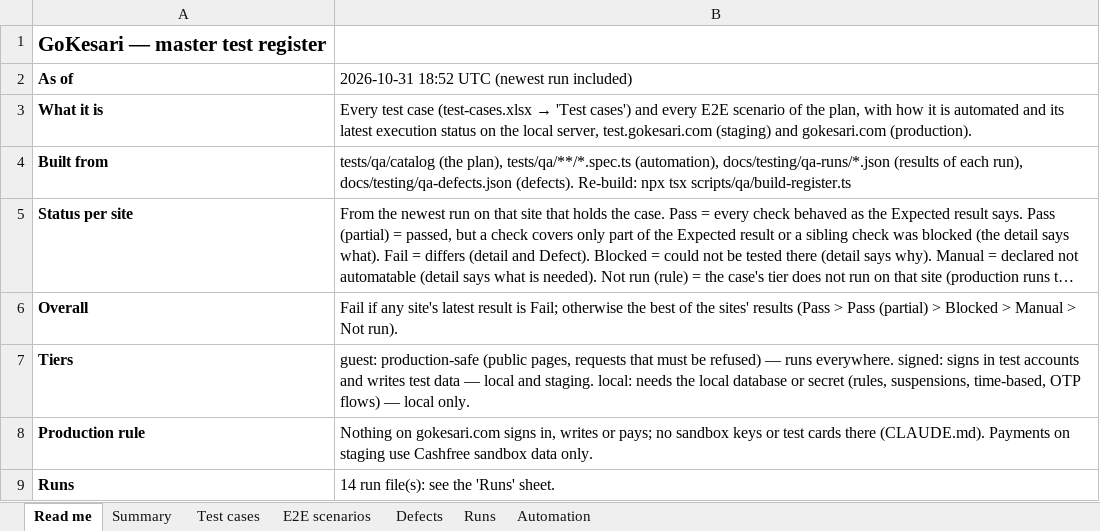
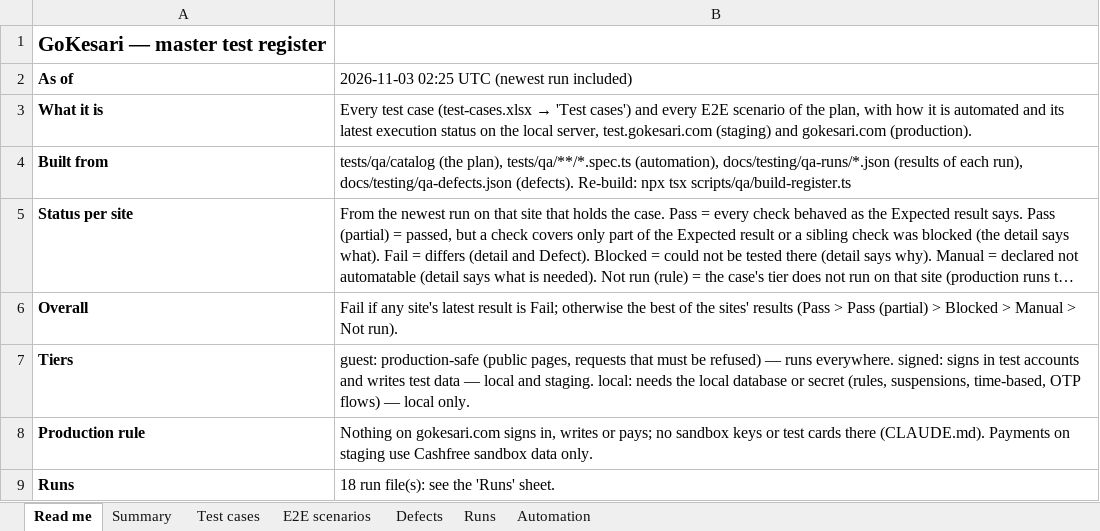
Before and after one commit to sanjaymorankar-debug/GoKesari, an Excel workbook: docs/testing/GOKESARI_MASTER_TEST_REGISTER.xlsx, sheet Read me, drawn as a sheet; long unchanged cells end in …; values as stored, in another font and other column widths than the file's, no borders; the diff names each change by its address in the sheet, - before the commit and + after, or states it on an @@ line.

```diff
--- a/docs/testing/GOKESARI_MASTER_TEST_REGISTER.xlsx (sheet Read me)
+++ b/docs/testing/GOKESARI_MASTER_TEST_REGISTER.xlsx (sheet Read me)
-B2: 2026-10-31 18:52 UTC (newest run included)
+B2: 2026-11-03 02:25 UTC (newest run included)
-B9: 14 run file(s): see the 'Runs' sheet.
+B9: 18 run file(s): see the 'Runs' sheet.
```
Also changed, not shown: sheet Test cases, sheet Defects, sheet Runs, sheet Summary, sheet E2E scenarios, sheet Automation, test-cases.xlsx, 4 other files.
